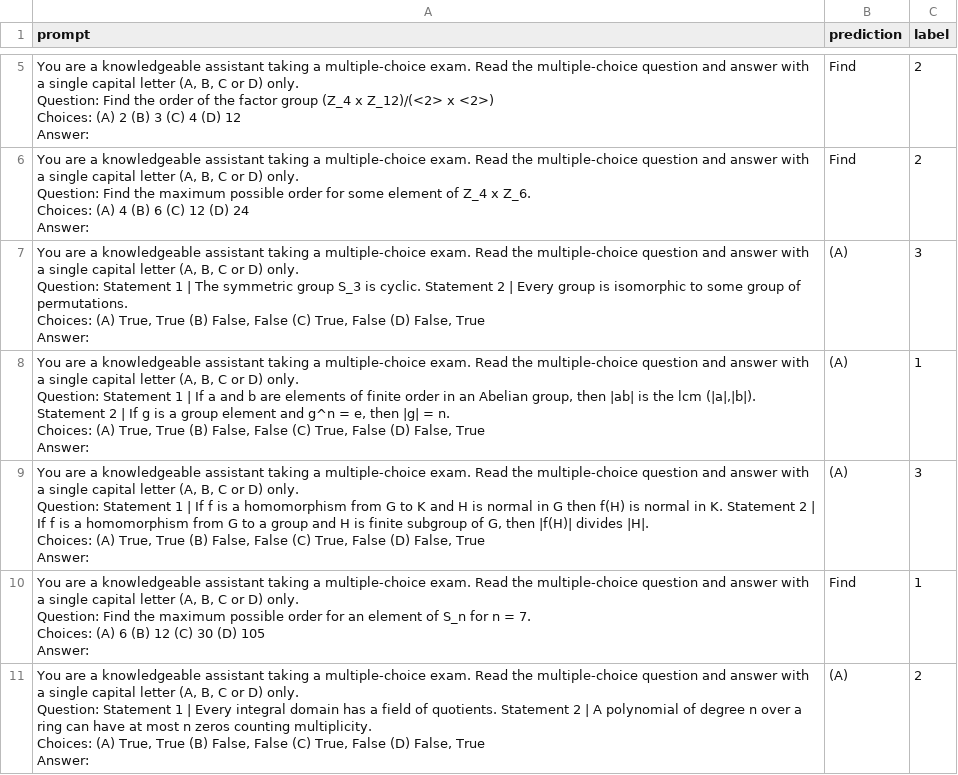
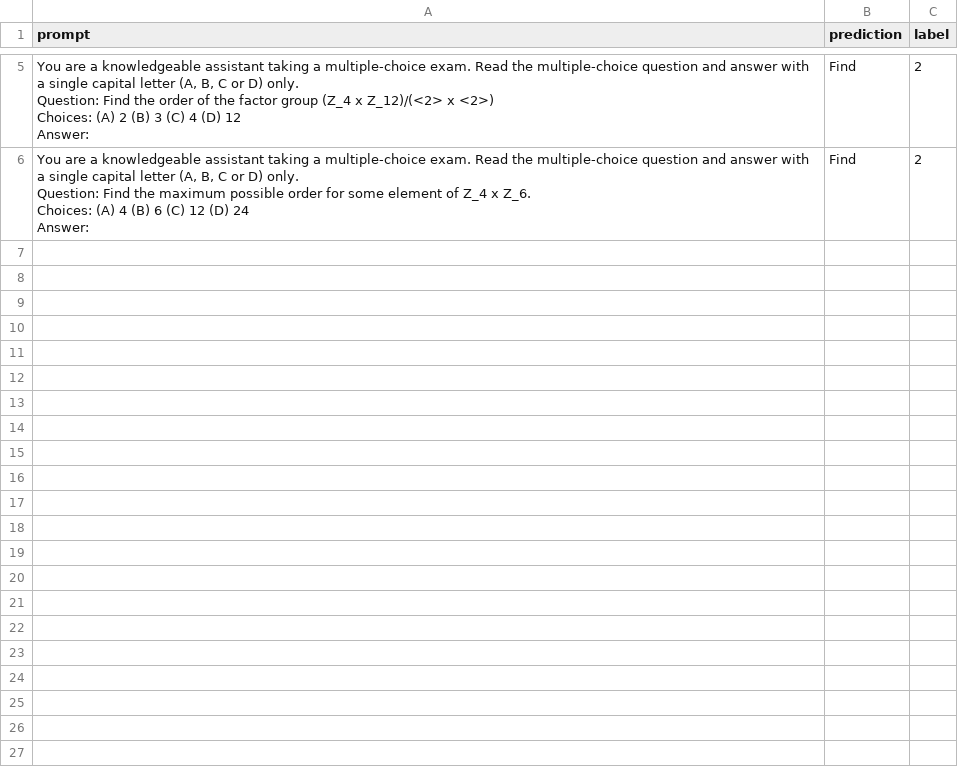
Before and after one commit to alvin-98/MLiS-Placement-Thesis, a CSV file: weak_model_predictions.csv, drawn as a sheet; only a part is shown, gaps mark what is left out.

```diff
--- a/weak_model_predictions.csv
+++ b/weak_model_predictions.csv
@@ -21,21 +21 @@ Choices: (A) 4 (B) 6 (C) 12 (D) 24
 Answer:",Find,2
-"You are a knowledgeable assistant taking a multiple-choice exam. Read the multiple‑choice question and answer with a single capital letter (A, B, C or D) only.
- Question: Statement 1 | The symmetric group S_3 is cyclic. Statement 2 | Every group is isomorphic to some group of permutations.
-Choices: (A) True, True (B) False, False (C) True, False (D) False, True
-Answer:",(A),3
-"You are a knowledgeable assistant taking a multiple-choice exam. Read the multiple‑choice question and answer with a single capital letter (A, B, C or D) only.
- Question: Statement 1 | If a and b are elements of finite order in an Abelian group, then |ab| is the lcm (|a|,|b|). Statement 2 | If g is a group element and g^n = e, then |g| = n.
-Choices: (A) True, True (B) False, False (C) True, False (D) False, True
-Answer:",(A),1
-"You are a knowledgeable assistant taking a multiple-choice exam. Read the multiple‑choice question and answer with a single capital letter (A, B, C or D) only.
- Question: Statement 1 | If f is a homomorphism from G to K and H is normal in G then f(H) is normal in K. Statement 2 | If f is a homomorphism from G to a group and H is finite subgroup of G, then |f(H)| divides |H|.
-Choices: (A) True, True (B) False, False (C) True, False (D) False, True
-Answer:",(A),3
-"You are a knowledgeable assistant taking a multiple-choice exam. Read the multiple‑choice question and answer with a single capital letter (A, B, C or D) only.
- Question: Find the maximum possible order for an element of S_n for n = 7.
-Choices: (A) 6 (B) 12 (C) 30 (D) 105
-Answer:",Find,1
-"You are a knowledgeable assistant taking a multiple-choice exam. Read the multiple‑choice question and answer with a single capital letter (A, B, C or D) only.
- Question: Statement 1 | Every integral domain has a field of quotients. Statement 2 | A polynomial of degree n over a ring can have at most n zeros counting multiplicity.
-Choices: (A) True, True (B) False, False (C) True, False (D) False, True
-Answer:",(A),2
```
Also changed, not shown: 1 other file.
